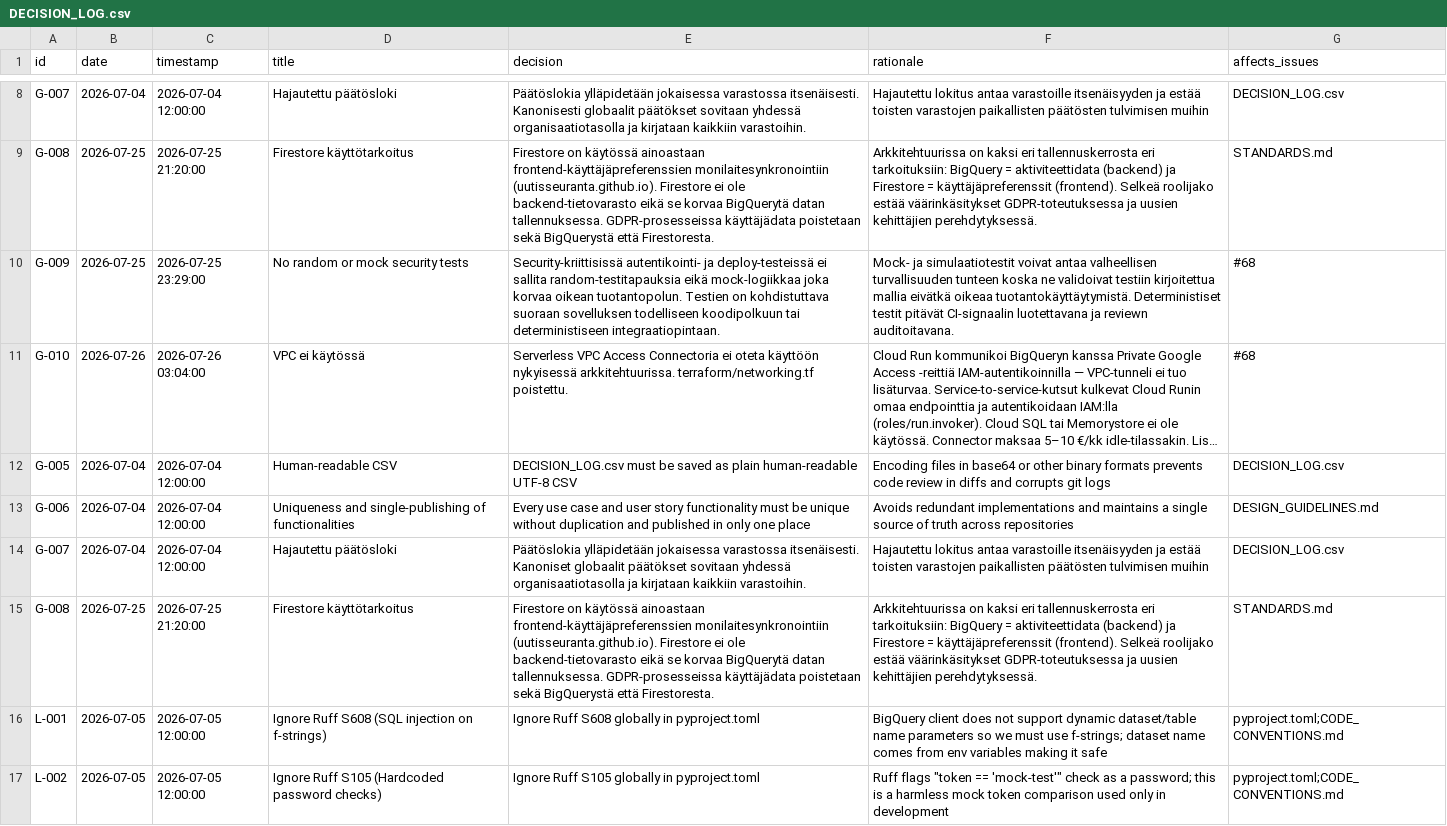
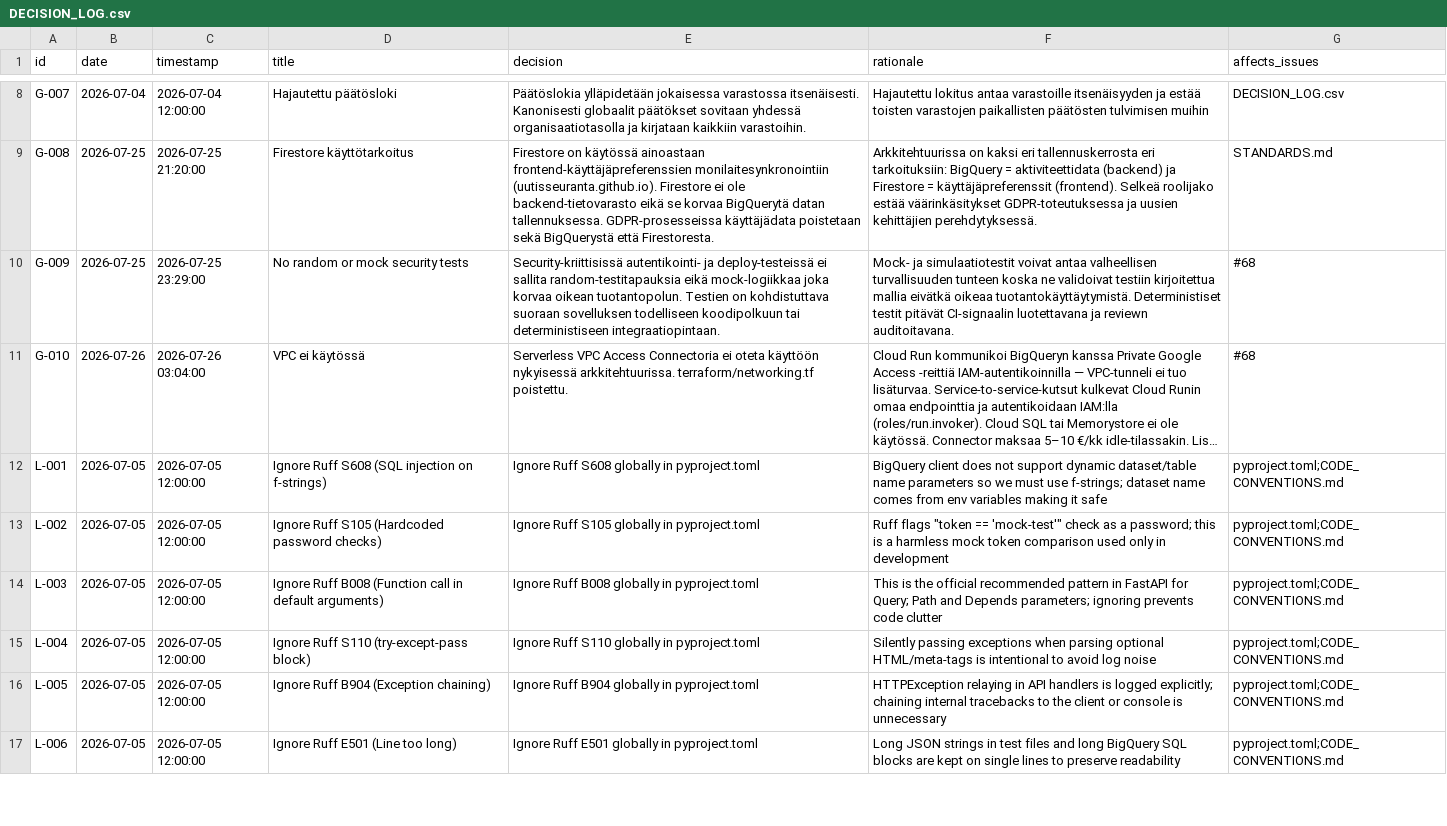
Before and after one commit to uutisseuranta/bq-activitystreams, a CSV file: DECISION_LOG.csv, drawn as a sheet; only a part is shown, gaps mark what is left out; the shorter side is filled out with more unchanged rows; long unchanged cells end in …; the diff names each change by its address in the sheet, - before the commit and + after, or states it on an @@ line.

Commit message:
fix: poista duplikaattirivit DECISION_LOG.csv:stä
Edellinen commit lisäsi rivit vanhan sisällön päälle duplikaateiksi.
Nyt tiedostossa on kukin ID täsmälleen kerran, mainista synkronoitu versio.

```diff
--- a/DECISION_LOG.csv
+++ b/DECISION_LOG.csv
-row 12: G-005 | 2026-07-04 | 2026-07-04 12:00:00 | Human-readable CSV | DECISION_LOG.csv must be saved as plain human-readable UTF-8 CSV | Encoding files in base64 or other binary formats prevents code review in diffs and corrupts git logs | DECISION_LOG.csv
-row 13: G-006 | 2026-07-04 | 2026-07-04 12:00:00 | Uniqueness and single-publishing of functionalities | Every use case and user story functionality must be unique without duplication and published in only one place | Avoids redundant implementations and maintains a single source of truth across repositories | DESIGN_GUIDELINES.md
-row 14: G-007 | 2026-07-04 | 2026-07-04 12:00:00 | Hajautettu päätösloki | Päätöslokia ylläpidetään jokaisessa varastossa itsenäisesti. Kanoniset globaalit päätökset sovitaan yhdessä organisaatiotasolla ja kirjataan kaikkiin varastoihin. | Hajautettu lokitus antaa varastoille itsenäisyyden ja estää toisten varastojen paikallisten päätösten tulvimisen muihin | DECISION_LOG.csv
-row 15: G-008 | 2026-07-25 | 2026-07-25 21:20:00 | Firestore käyttötarkoitus | Firestore on käytössä ainoastaan frontend-käyttäjäpreferenssien monilaitesynkronointiin (uutisseuranta.github.io). Firestore ei ole backend-tietovarasto eikä se korvaa BigQuerytä datan tallennuksessa. GDPR-prosesseissa käyttäjädata poistetaan sekä BigQuerystä että Firestoresta. | Arkkitehtuurissa on kaksi eri tallennuskerrosta eri tarkoituksiin: BigQuery = aktiviteettidata (backend) ja Firestore = käyttäjäpreferenssit (frontend). Selkeä roolijako estää väärinkäsitykset GDPR-toteutuksessa ja uusien kehittäjien perehdytyksessä. | STANDARDS.md
```
